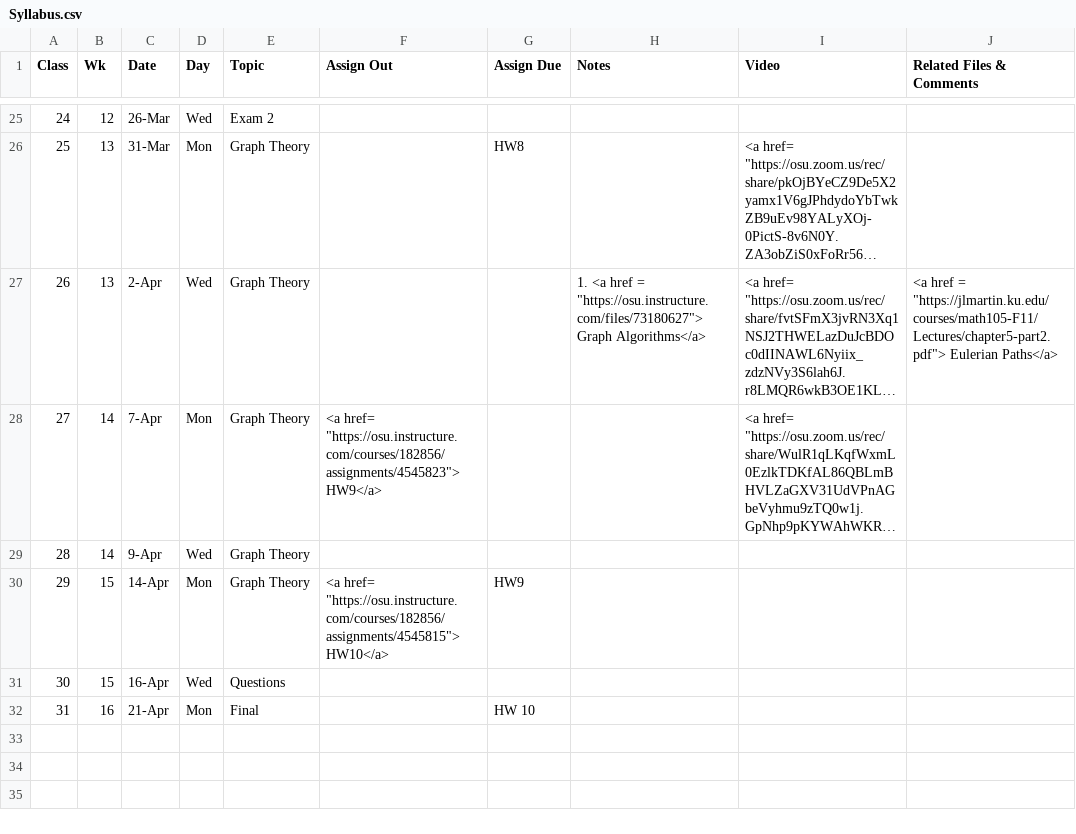
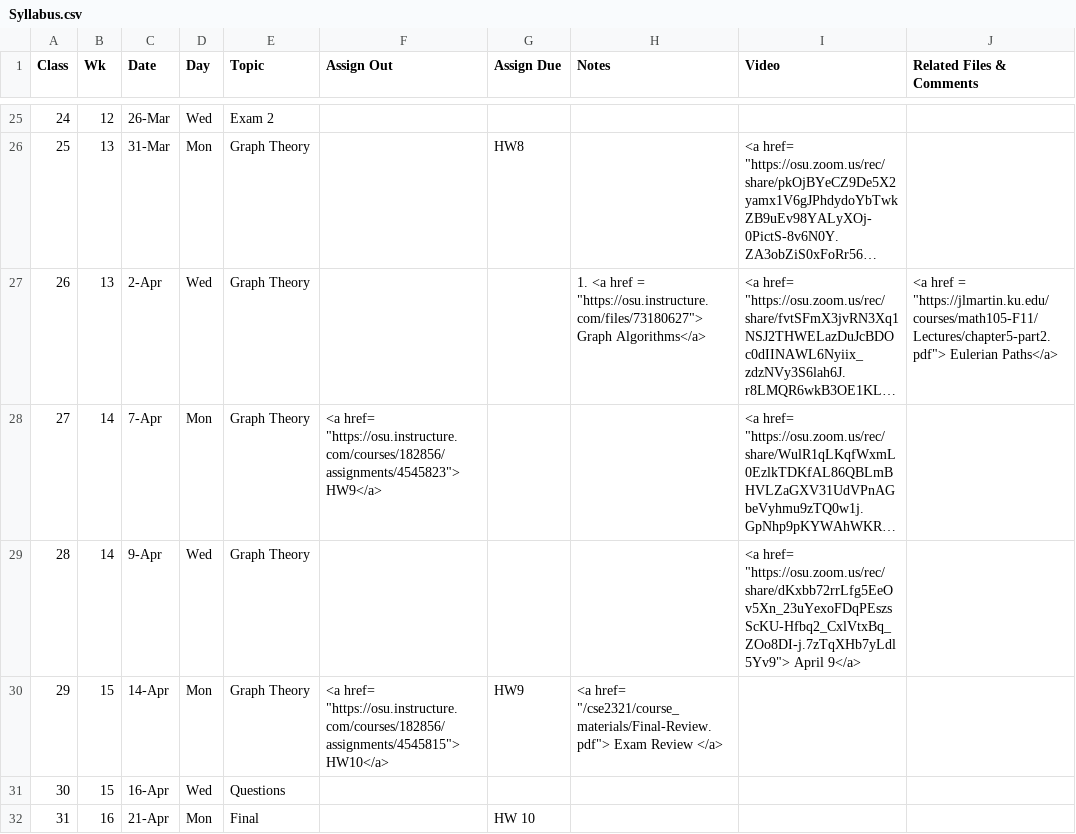
Before and after one commit to gryslik/cse2321, a CSV file: _data/Syllabus.csv, drawn as a sheet; only a part is shown, gaps mark what is left out; long unchanged cells end in …; the diff names each change by its address in the sheet, - before the commit and + after, or states it on an @@ line.

Commit message:
Recordings and exam materials

```diff
--- a/_data/Syllabus.csv
+++ b/_data/Syllabus.csv
-I29 (Video): (empty)
+I29 (Video): <a href= "https://osu.zoom.us/rec/share/dKxbb72rrLfg5EeOv5Xn_23uYexoFDqPEszsScKU-Hfbq2_CxlVtxBq_ZOo8DI-j.7zTqXHb7yLdl5Yv9"> April 9</a>
-H30 (Notes): (empty)
+H30 (Notes): <a href= "/cse2321/course_materials/Final-Review.pdf"> Exam Review </a>
```
